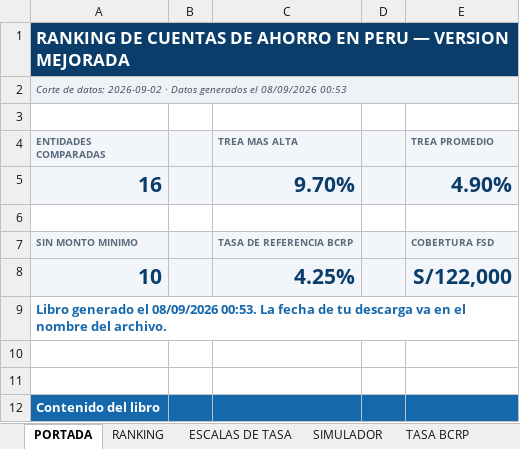
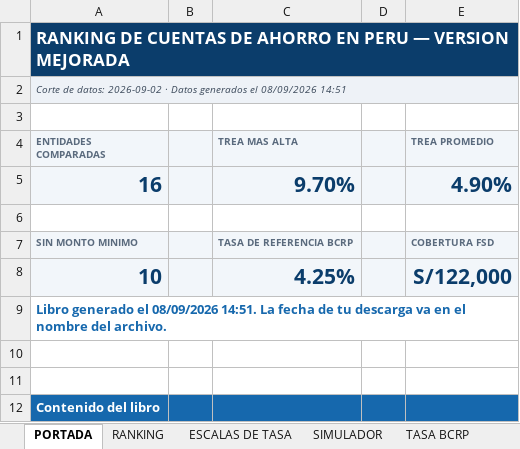
Before and after one commit to oprbguitar/inversion, an Excel workbook: docs/descargas/Ranking_Cuentas_Ahorro_Peru_MEJORADO.xlsx, sheet PORTADA, drawn as a sheet; only a part is shown; values as stored, in another font and other column widths than the file's, no borders; the diff names each change by its address in the sheet, - before the commit and + after, or states it on an @@ line.

```diff
--- a/docs/descargas/Ranking_Cuentas_Ahorro_Peru_MEJORADO.xlsx (sheet PORTADA)
+++ b/docs/descargas/Ranking_Cuentas_Ahorro_Peru_MEJORADO.xlsx (sheet PORTADA)
-A2 (ENTIDADES COMPARADAS): …el 08/09/2026 00:53
+A2 (ENTIDADES COMPARADAS): …el 08/09/2026 14:51
-A9 (ENTIDADES COMPARADAS): …el 08/09/2026 00:53. La fecha…
+A9 (ENTIDADES COMPARADAS): …el 08/09/2026 14:51. La fecha…
```
Also changed, not shown: sheet TASA BCRP, sheet SIMULADOR, sheet ENTIDADES AUTORIZADAS, sheet FSD Y SEGURIDAD, sheet TARJETAS DE CREDITO, sheet ESCALAS DE TASA, 3 more sheets, 1 other file.
